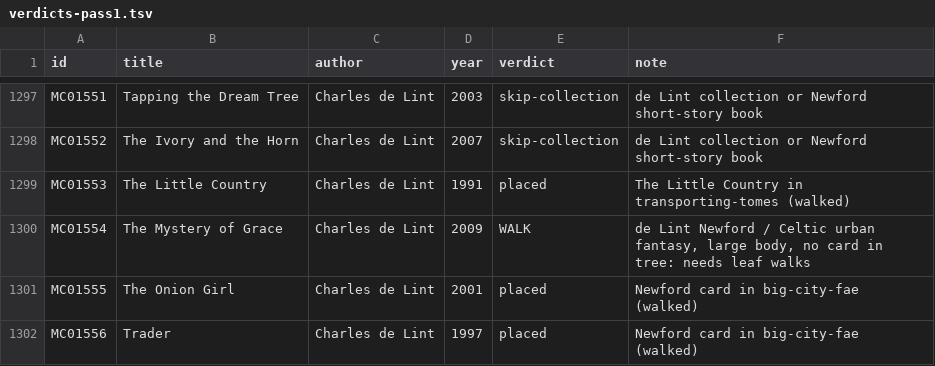
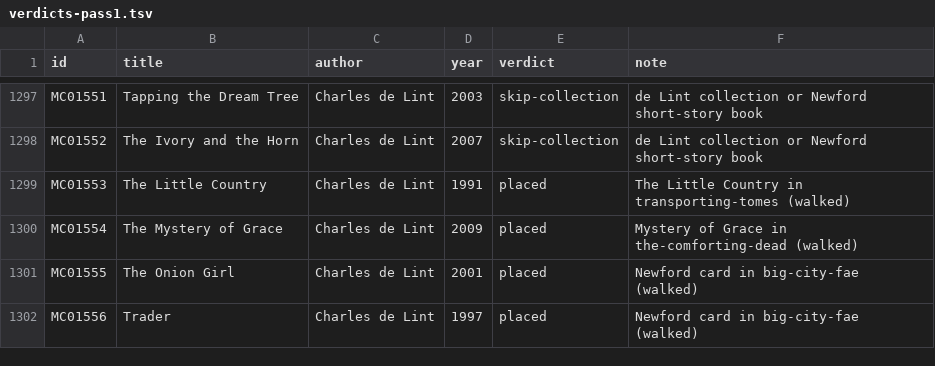
Before and after one commit to GuSoder/sff-taxonomy-browser, a TSV file: taxonomy-shadow/2026-10-ten-k-walk-v5/sweep/verdicts-pass1.tsv, drawn as a sheet; only a part is shown, gaps mark what is left out.

Commit message:
Place The Mystery of Grace into the-comforting-dead

```diff
--- a/taxonomy-shadow/2026-10-ten-k-walk-v5/sweep/verdicts-pass1.tsv
+++ b/taxonomy-shadow/2026-10-ten-k-walk-v5/sweep/verdicts-pass1.tsv
@@ -1299,3 +1299,3 @@ MC01552	The Ivory and the Horn	Charles de Lint	2007	skip-collection	de Lint coll
 MC01553	The Little Country	Charles de Lint	1991	placed	The Little Country in transporting-tomes (walked)
-MC01554	The Mystery of Grace	Charles de Lint	2009	WALK	de Lint Newford / Celtic urban fantasy, large body, no card in tree: needs leaf walks
+MC01554	The Mystery of Grace	Charles de Lint	2009	placed	Mystery of Grace in the-comforting-dead (walked)
 MC01555	The Onion Girl	Charles de Lint	2001	placed	Newford card in big-city-fae (walked)
```
Also changed, not shown: 4 other files.
